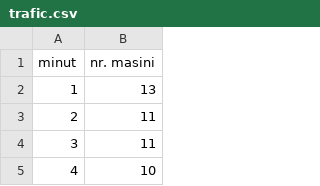
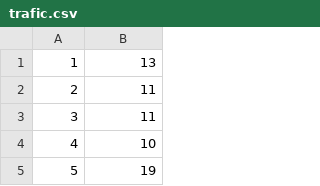
Before and after one commit to sorodocosmin/probabilistic-programming, a CSV file: Lab05/trafic.csv, drawn as a sheet; only a part is shown; the shorter side is filled out with more unchanged rows.

```diff
--- a/Lab05/trafic.csv
+++ b/Lab05/trafic.csv
@@ -1,2 +1 @@
-minut,nr. masini
 1,13
```
Also changed, not shown: 9 other files.
